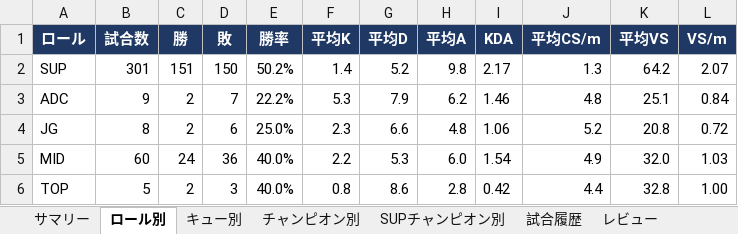
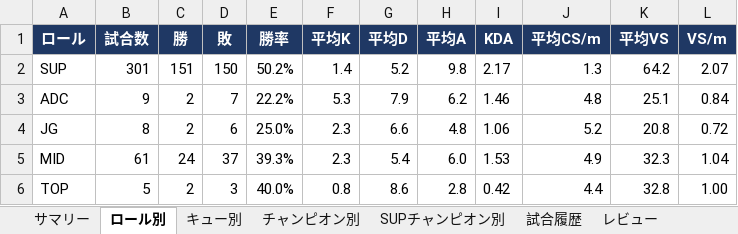
Before and after one commit to kenchi1209-hub/LoL-SUP-Tracker, an Excel workbook: data/excel/lol_report.xlsx, sheet ロール別, drawn as a sheet; values as stored, in another font and other column widths than the file's, no borders; conditional formats not drawn; the diff names each change by its address in the sheet, - before the commit and + after, or states it on an @@ line.

```diff
--- a/data/excel/lol_report.xlsx (sheet ロール別)
+++ b/data/excel/lol_report.xlsx (sheet ロール別)
-B5 (試合数): 60
+B5 (試合数): 61
-D5 (敗): 36
+D5 (敗): 37
-E5 (勝率): 40.0%
+E5 (勝率): 39.3%
-F5 (平均K): 2.2
+F5 (平均K): 2.3
-G5 (平均D): 5.3
+G5 (平均D): 5.4
-I5 (KDA): 1.54
+I5 (KDA): 1.53
-K5 (平均VS): 32.0
+K5 (平均VS): 32.3
-L5 (VS/m): 1.03
+L5 (VS/m): 1.04
```
Also changed, not shown: sheet 試合履歴, sheet レビュー, sheet チャンピオン別, sheet SUPチャンピオン別, sheet キュー別, sheet サマリー, 23 other files.
